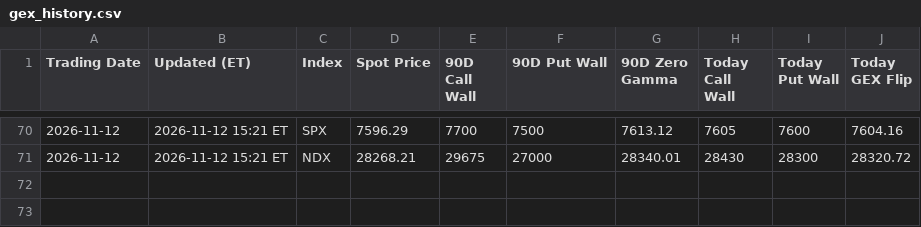
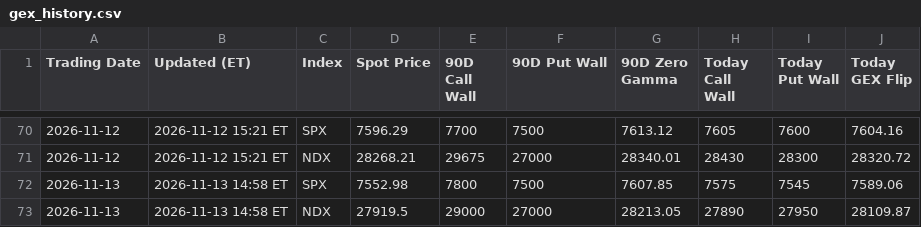
Before and after one commit to MaxMaseratii/gamma-levels, a CSV file: docs/gex_history.csv, drawn as a sheet; only a part is shown, gaps mark what is left out; the diff names each change by its address in the sheet, - before the commit and + after, or states it on an @@ line.

Commit message:
Gamma levels 2026-11-13

```diff
--- a/docs/gex_history.csv
+++ b/docs/gex_history.csv
+row 72: 2026-11-13 | 2026-11-13 14:58 ET | SPX | 7552.98 | 7800 | 7500 | 7607.85 | 7575 | 7545 | 7589.06
+row 73: 2026-11-13 | 2026-11-13 14:58 ET | NDX | 27919.5 | 29000 | 27000 | 28213.05 | 27890 | 27950 | 28109.87
```
Also changed, not shown: docs/latest_ES_90D_strike_detail.csv, docs/latest_NQ_90D_strike_detail.csv, 4 other files.
